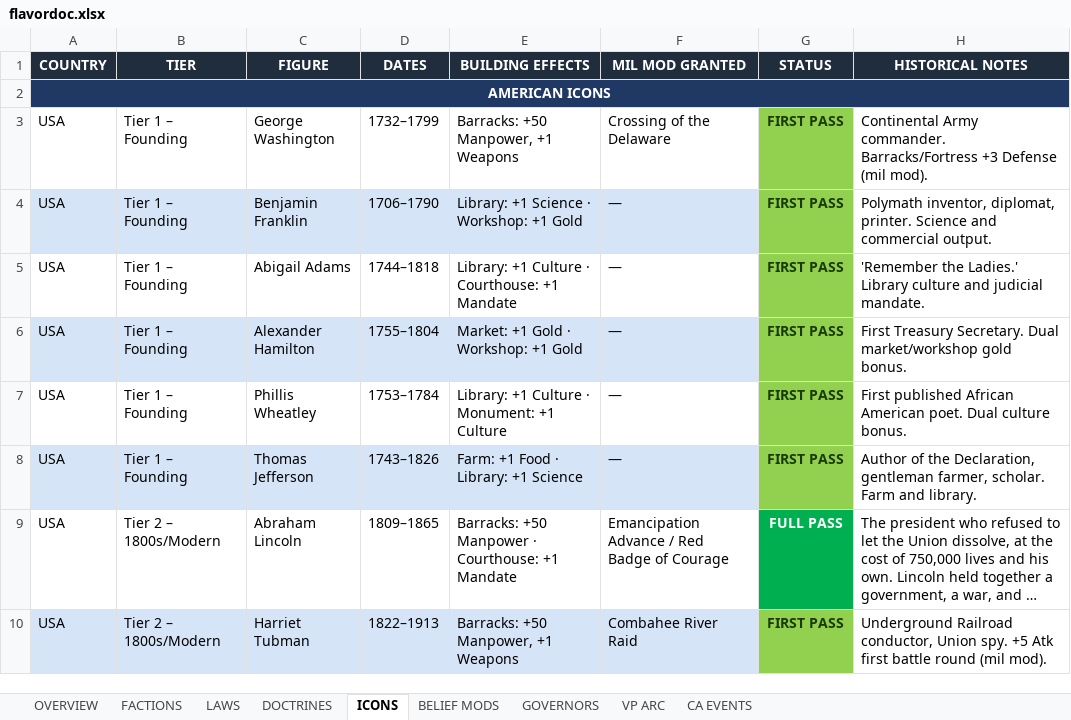
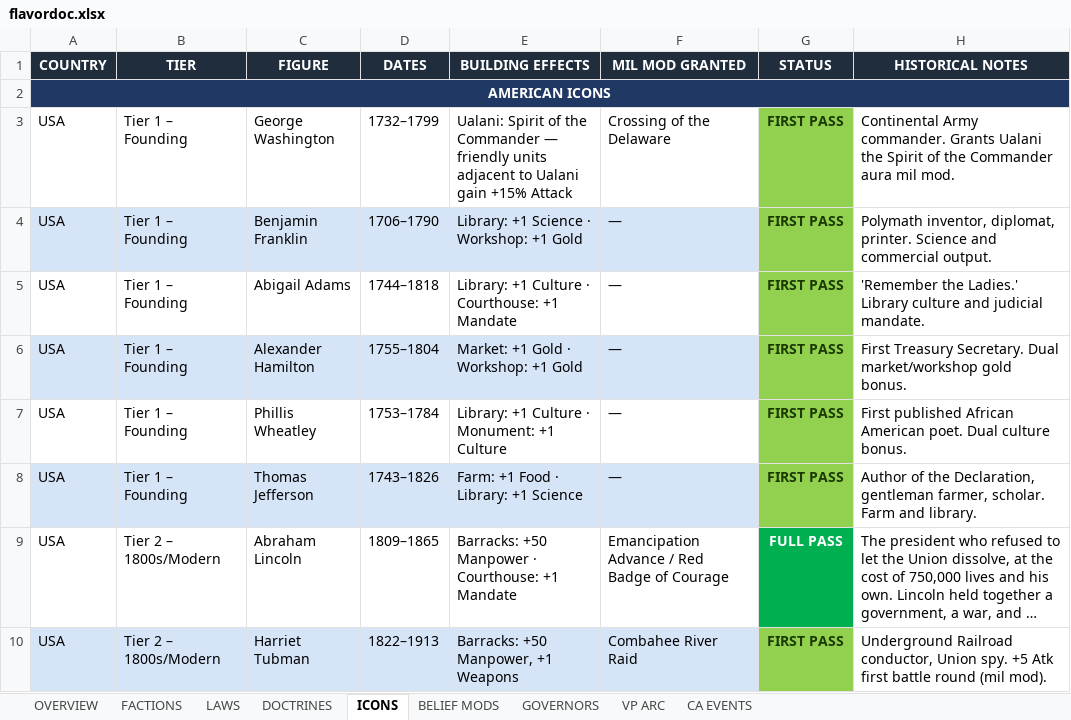
Before and after one commit to etherthegreat/mostupdatedfarsword, an Excel workbook: flavordoc.xlsx, sheet ICONS, drawn as a sheet; only a part is shown; long unchanged cells end in …; values as stored, in another font and other column widths than the file's, no borders; the diff names each change by its address in the sheet, - before the commit and + after, or states it on an @@ line.

```diff
--- a/flavordoc.xlsx (sheet ICONS)
+++ b/flavordoc.xlsx (sheet ICONS)
-E3 (BUILDING EFFECTS): Barracks: +50 Manpower, +1 Weapons
+E3 (BUILDING EFFECTS): Ualani: Spirit of the Commander — friendly units adjacent to Ualani gain +15% Attack
-H3 (HISTORICAL NOTES): …Army commander. Barracks/Fortress +3 Defense (mil mod).
+H3 (HISTORICAL NOTES): …Army commander. Grants Ualani the Spirit of the Commander aura mil mod.
```
Also changed, not shown: sheet BELIEF MODS, 3 other files.
